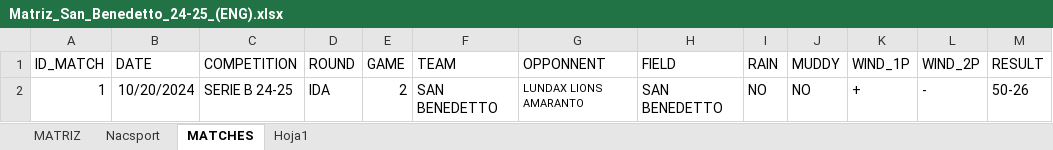
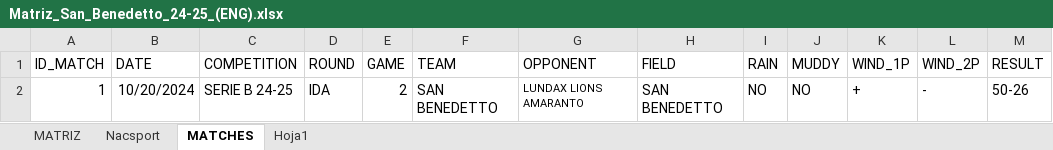
Before and after one commit to agustinnadalich/VideoAnalysis, an Excel workbook: backend/uploads/Matriz_San_Benedetto_24-25_(ENG).xlsx, sheet MATCHES, drawn as a sheet; only a part is shown; values as stored, in another font and other column widths than the file's, no borders; 1 other sheet too large or unreadable and not compared; the diff names each change by its address in the sheet, - before the commit and + after, or states it on an @@ line.

```diff
--- a/backend/uploads/Matriz_San_Benedetto_24-25_(ENG).xlsx (sheet MATCHES)
+++ b/backend/uploads/Matriz_San_Benedetto_24-25_(ENG).xlsx (sheet MATCHES)
-G1: OPPONNENT
+G1: OPPONENT
```
Also changed, not shown: sheet MATRIZ, 10 other files.
